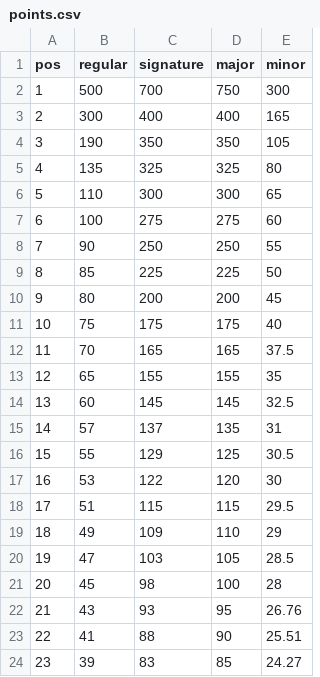
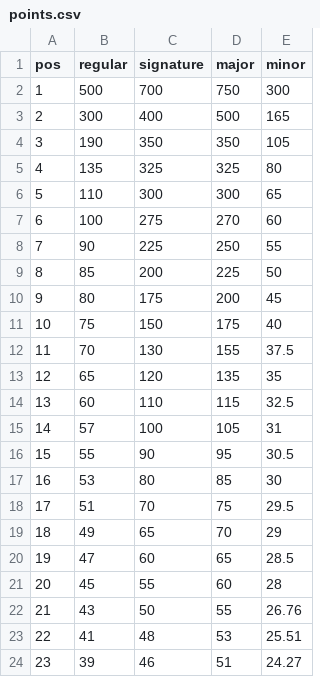
Before and after one commit to smkyle90/oad, a CSV file: oad/util/points.csv, drawn as a sheet; only a part is shown; the diff covers the shown part only.

Commit message:
update major points distro

```diff
--- a/oad/util/points.csv
+++ b/oad/util/points.csv
@@ -2,3 +2,3 @@ pos,regular,signature,major,minor
 1,500,700,750,300
-2,300,400,400,165
+2,300,400,500,165
 3,190,350,350,105
@@ -6,19 +6,19 @@ pos,regular,signature,major,minor
 5,110,300,300,65
-6,100,275,275,60
-7,90,250,250,55
-8,85,225,225,50
-9,80,200,200,45
-10,75,175,175,40
-11,70,165,165,37.5
-12,65,155,155,35
-13,60,145,145,32.5
-14,57,137,135,31
-15,55,129,125,30.5
-16,53,122,120,30
-17,51,115,115,29.5
-18,49,109,110,29
-19,47,103,105,28.5
-20,45,98,100,28
-21,43,93,95,26.76
-22,41,88,90,25.51
-23,39,83,85,24.27
+6,100,275,270,60
+7,90,225,250,55
+8,85,200,225,50
+9,80,175,200,45
+10,75,150,175,40
+11,70,130,155,37.5
+12,65,120,135,35
+13,60,110,115,32.5
+14,57,100,105,31
+15,55,90,95,30.5
+16,53,80,85,30
+17,51,70,75,29.5
+18,49,65,70,29
+19,47,60,65,28.5
+20,45,55,60,28
+21,43,50,55,26.76
+22,41,48,53,25.51
+23,39,46,51,24.27
```
Also changed, not shown: 123 edited cells elsewhere in this file.
